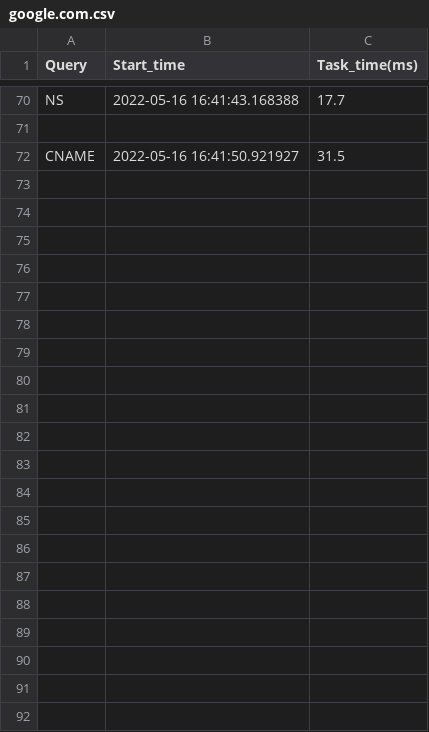
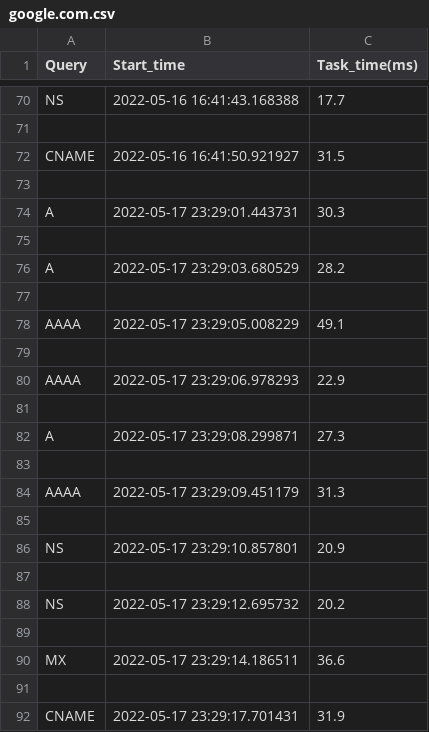
Before and after one commit to Straussbikes/QoSTP2, a CSV file: qos/stat_files/google.com.csv, drawn as a sheet; only a part is shown, gaps mark what is left out; the diff names each change by its address in the sheet, - before the commit and + after, or states it on an @@ line.

```diff
--- a/qos/stat_files/google.com.csv
+++ b/qos/stat_files/google.com.csv
+row 73: (empty)
+row 74: A | 2022-05-17 23:29:01.443731 | 30.3
+row 75: (empty)
+row 76: A | 2022-05-17 23:29:03.680529 | 28.2
+row 77: (empty)
+row 78: AAAA | 2022-05-17 23:29:05.008229 | 49.1
+row 79: (empty)
+row 80: AAAA | 2022-05-17 23:29:06.978293 | 22.9
+row 81: (empty)
+row 82: A | 2022-05-17 23:29:08.299871 | 27.3
+row 83: (empty)
+row 84: AAAA | 2022-05-17 23:29:09.451179 | 31.3
+row 85: (empty)
+row 86: NS | 2022-05-17 23:29:10.857801 | 20.9
+row 87: (empty)
+row 88: NS | 2022-05-17 23:29:12.695732 | 20.2
+row 89: (empty)
+row 90: MX | 2022-05-17 23:29:14.186511 | 36.6
+row 91: (empty)
+row 92: CNAME | 2022-05-17 23:29:17.701431 | 31.9
```
Also changed, not shown: qos/stat_files/facebook.com.csv, 1 other file.
